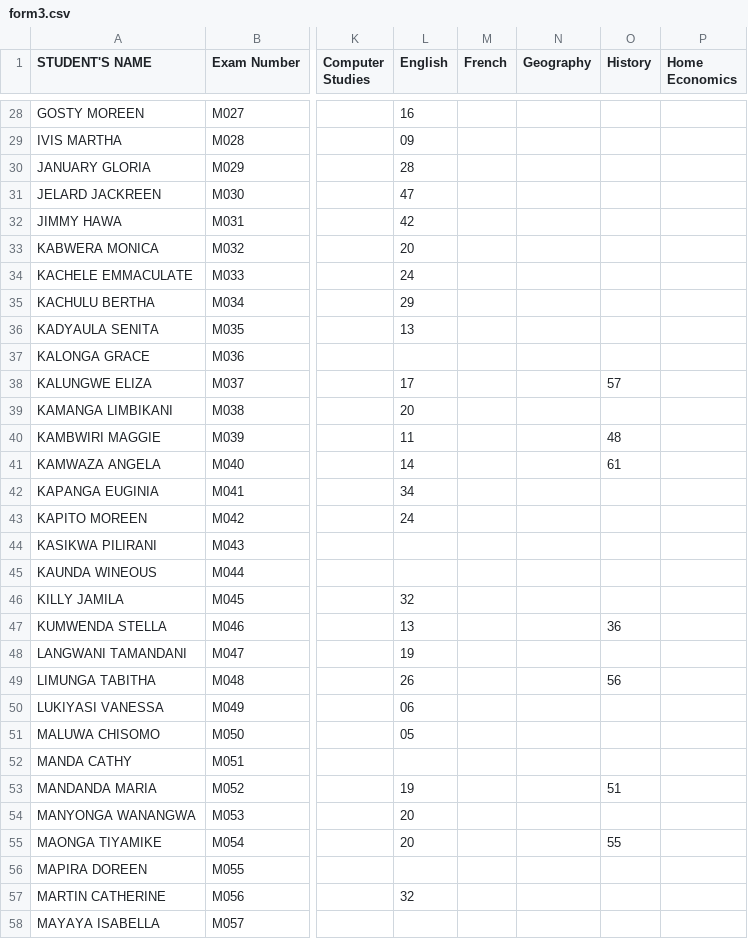
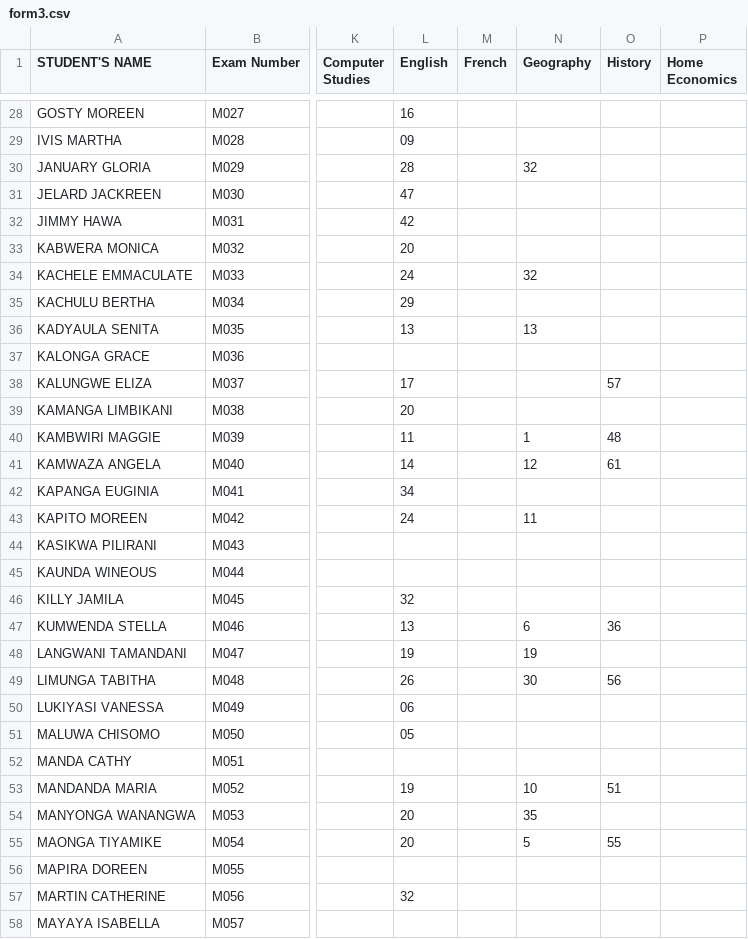
Before and after one commit to enitac/en1, a CSV file: form3.csv, drawn as a sheet; only a part is shown, gaps mark what is left out; the diff covers the shown part only; the diff names each change by its address in the sheet, - before the commit and + after, or states it on an @@ line.

Commit message:
Update: form3 - Geography (22/08/2026, 00:06:32)

```diff
--- a/form3.csv
+++ b/form3.csv
-N30 (Geography): (empty)
+N30 (Geography): 32
-N34 (Geography): (empty)
+N34 (Geography): 32
-N36 (Geography): (empty)
+N36 (Geography): 13
-N40 (Geography): (empty)
+N40 (Geography): 1
-N41 (Geography): (empty)
+N41 (Geography): 12
-N43 (Geography): (empty)
+N43 (Geography): 11
-N47 (Geography): (empty)
+N47 (Geography): 6
-N48 (Geography): (empty)
+N48 (Geography): 19
-N49 (Geography): (empty)
+N49 (Geography): 30
-N53 (Geography): (empty)
+N53 (Geography): 10
-N54 (Geography): (empty)
+N54 (Geography): 35
-N55 (Geography): (empty)
+N55 (Geography): 5
```
Also changed, not shown: 42 edited cells elsewhere in this file.
